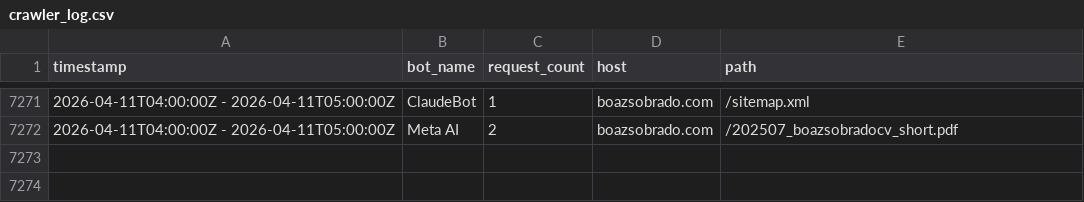
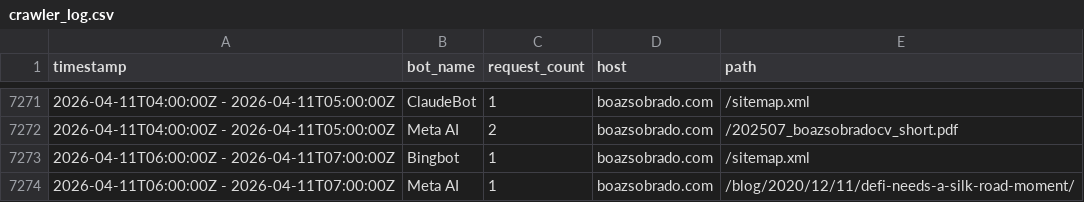
Before and after one commit to sobradob/sobradob.github.io, a CSV file: logs/crawler_log.csv, drawn as a sheet; only a part is shown, gaps mark what is left out; the diff names each change by its address in the sheet, - before the commit and + after, or states it on an @@ line.

```diff
--- a/logs/crawler_log.csv
+++ b/logs/crawler_log.csv
+row 7273: 2026-04-11T06:00:00Z - 2026-04-11T07:00:00Z | Bingbot | 1 | boazsobrado.com | /sitemap.xml
+row 7274: 2026-04-11T06:00:00Z - 2026-04-11T07:00:00Z | Meta AI | 1 | boazsobrado.com | /blog/2020/12/11/defi-needs-a-silk-road-moment/
```
